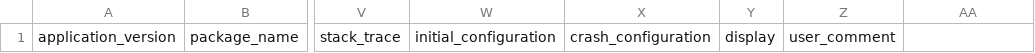
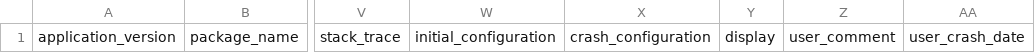
Before and after one commit to tilakMDS/acra, a CSV file: CrashReport/doc/CrashReports-Template.csv, drawn as a sheet; only a part is shown, gaps mark what is left out; the diff names each change by its address in the sheet, - before the commit and + after, or states it on an @@ line.

Commit message:
- Added a report field for the user crash date (the google doc timestamp is the report reception time, but the transmission might have been delayed from the real crash time)

```diff
--- a/CrashReport/doc/CrashReports-Template.csv
+++ b/CrashReport/doc/CrashReports-Template.csv
-AA1: (empty)
+AA1: user_crash_date
```
